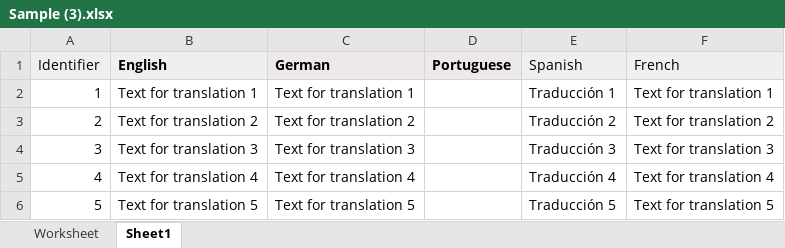
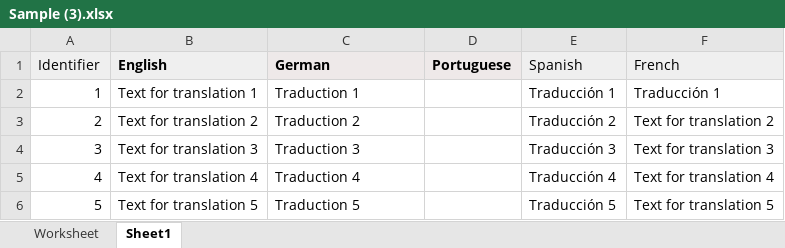
Before and after one commit to zozulka/test-xlsx, an Excel workbook: fr/Sample (3).xlsx, sheet Sheet1, drawn as a sheet; values as stored, in another font and other column widths than the file's, no borders; the diff names each change by its address in the sheet, - before the commit and + after, or states it on an @@ line.

Commit message:
New translations sample (3).xlsx (Multilingual)

```diff
--- a/fr/Sample (3).xlsx (sheet Sheet1)
+++ b/fr/Sample (3).xlsx (sheet Sheet1)
-C2 (German): Text for translation 1
+C2 (German): Traduction 1
-F2 (French): Text for translation 1
+F2 (French): Traducción 1
-C3 (German): Text for translation 2
+C3 (German): Traduction 2
-C4 (German): Text for translation 3
+C4 (German): Traduction 3
-C5 (German): Text for translation 4
+C5 (German): Traduction 4
-C6 (German): Text for translation 5
+C6 (German): Traduction 5
```
Also changed, not shown: sheet Worksheet.
